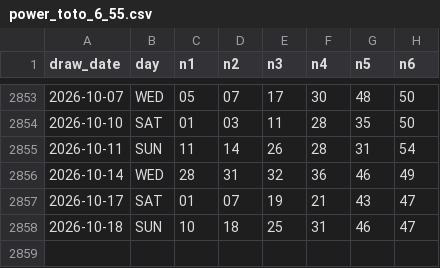
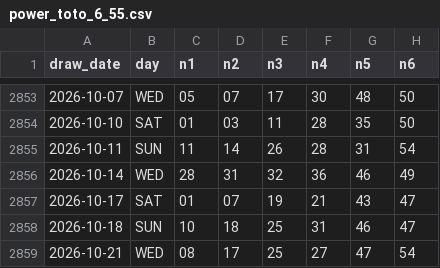
Before and after one commit to zramakh/mlive, a CSV file: data/power_toto_6_55.csv, drawn as a sheet; only a part is shown, gaps mark what is left out; the diff names each change by its address in the sheet, - before the commit and + after, or states it on an @@ line.

```diff
--- a/data/power_toto_6_55.csv
+++ b/data/power_toto_6_55.csv
+row 2859: 2026-10-21 | WED | 08 | 17 | 25 | 27 | 47 | 54
```
Also changed, not shown: data/magnum_life.csv, data/star_toto_6_50.csv, 11 other files.
